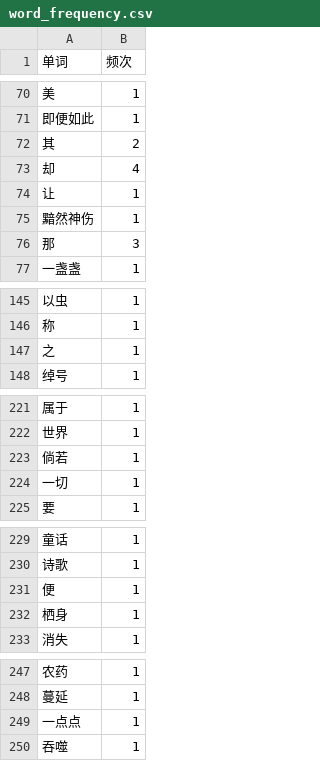
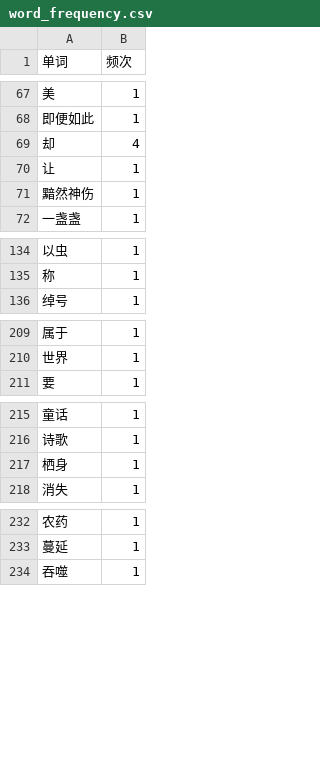
Before and after one commit to dpy08/Chinese-text-preprocessor, a CSV file: result/word_frequency.csv, drawn as a sheet; only a part is shown, gaps mark what is left out; the diff covers the shown part only; the diff names each change by its address in the sheet, - before the commit and + after, or states it on an @@ line.

```diff
--- a/result/word_frequency.csv
+++ b/result/word_frequency.csv
-row 72: 其 | 2
-row 76: 那 | 3
-row 147: 之 | 1
-row 223: 倘若 | 1
-row 224: 一切 | 1
-row 231: 便 | 1
-row 249: 一点点 | 1
```
Also changed, not shown: 9 removed rows elsewhere in this file, 2 other files.
